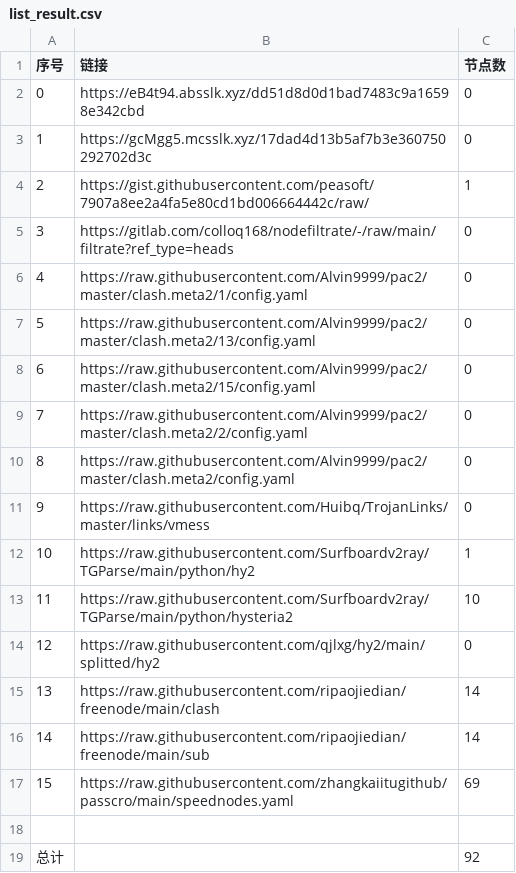
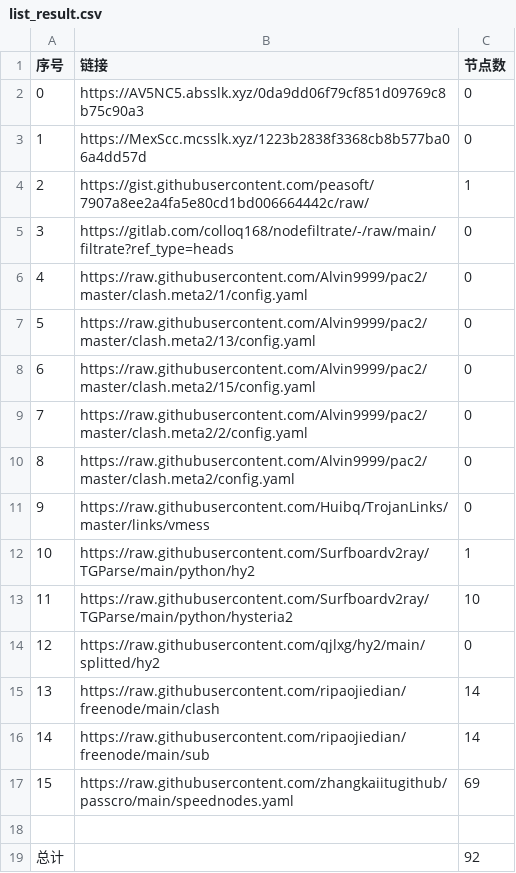
Before and after one commit to my-tv1/NoMoreWalls, a CSV file: list_result.csv, drawn as a sheet.

```diff
--- a/list_result.csv
+++ b/list_result.csv
@@ -1,4 +1,4 @@
 序号,链接,节点数
-0,https://eB4t94.absslk.xyz/dd51d8d0d1bad7483c9a16598e342cbd,0
-1,https://gcMgg5.mcsslk.xyz/17dad4d13b5af7b3e360750292702d3c,0
+0,https://AV5NC5.absslk.xyz/0da9dd06f79cf851d09769c8b75c90a3,0
+1,https://MexScc.mcsslk.xyz/1223b2838f3368cb8b577ba06a4dd57d,0
 2,https://gist.githubusercontent.com/peasoft/7907a8ee2a4fa5e80cd1bd006664442c/raw/,1
```
Also changed, not shown: 3 other files.
